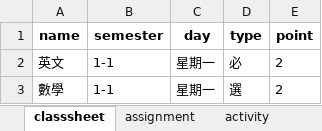
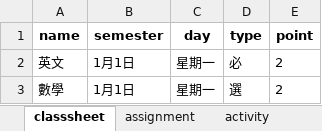
Before and after one commit to Gutamon/CHLite, an Excel workbook: test_output.xlsx, sheet classsheet, drawn as a sheet; values as stored, in another font and other column widths than the file's, no borders; the diff names each change by its address in the sheet, - before the commit and + after, or states it on an @@ line.

```diff
--- a/test_output.xlsx (sheet classsheet)
+++ b/test_output.xlsx (sheet classsheet)
-B2:B3 (semester): 1-1
+B2:B3 (semester): 1月1日
```
Also changed, not shown: sheet assignment, sheet activity, 2 other files.
